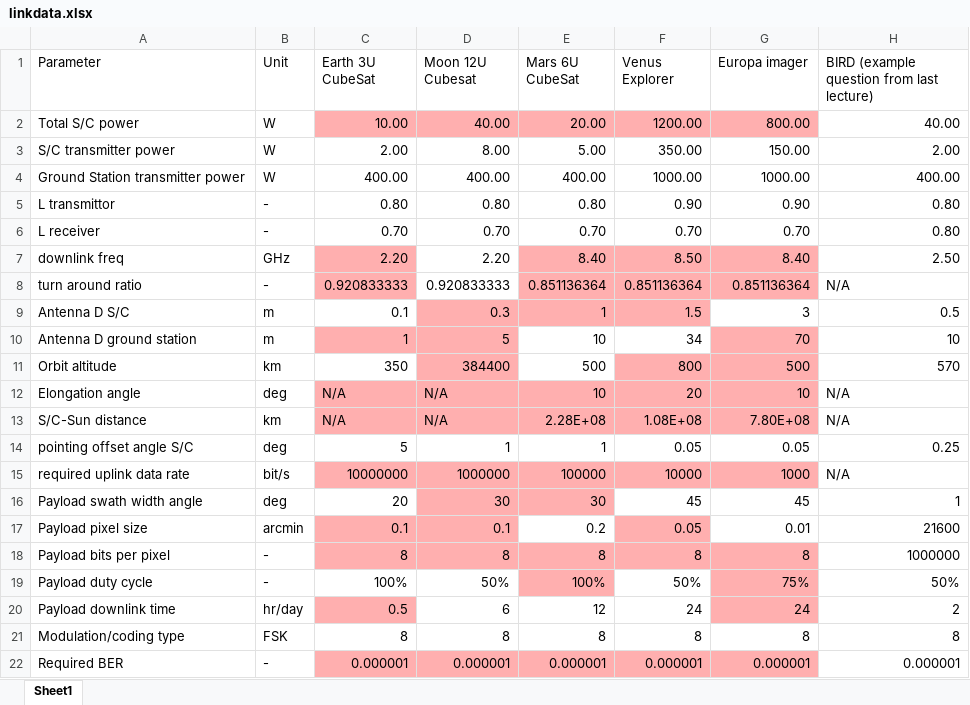
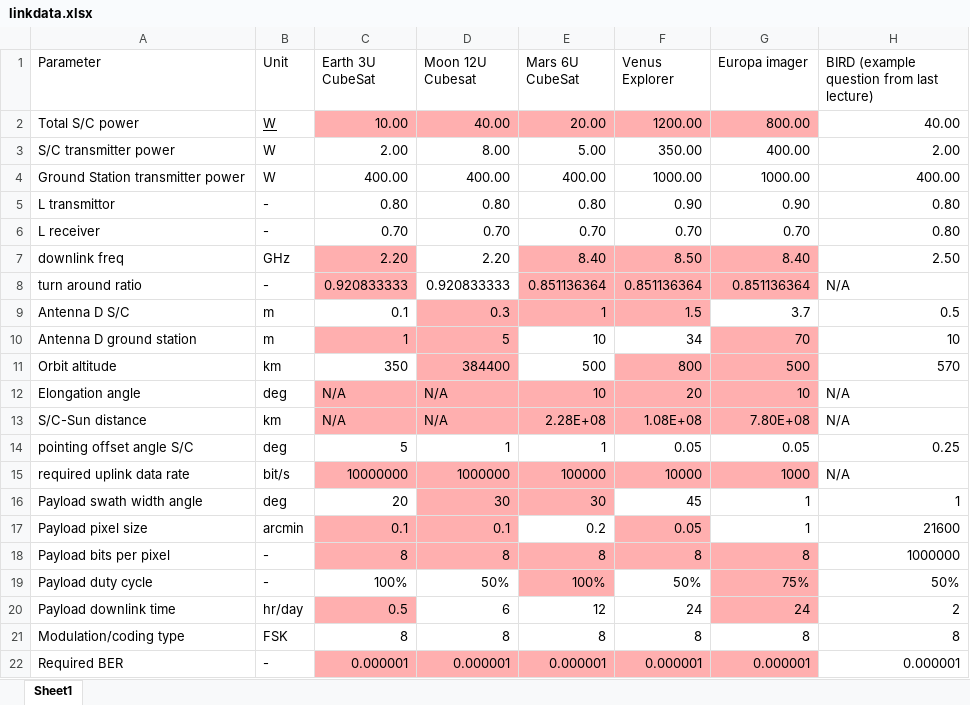
Before and after one commit to 4ndries/ADSEE-2-Group-Assignment-for-Spacecraft-and-Aircraft, an Excel workbook: Spacecraft/linkdata.xlsx, sheet Sheet1, drawn as a sheet; values as stored, in another font and other column widths than the file's, no borders; the diff names each change by its address in the sheet, - before the commit and + after, or states it on an @@ line.

Commit message:
Edits to Europa mission

```diff
--- a/Spacecraft/linkdata.xlsx (sheet Sheet1)
+++ b/Spacecraft/linkdata.xlsx (sheet Sheet1)
-B2 underline: off
+B2 underline: on
-G3 (Europa imager): 150.00
+G3 (Europa imager): 400.00
-G9 (Europa imager): 3
+G9 (Europa imager): 3.7
-G16 (Europa imager): 45
+G16 (Europa imager): 1
-G17 (Europa imager): 0.01
+G17 (Europa imager): 1
```
